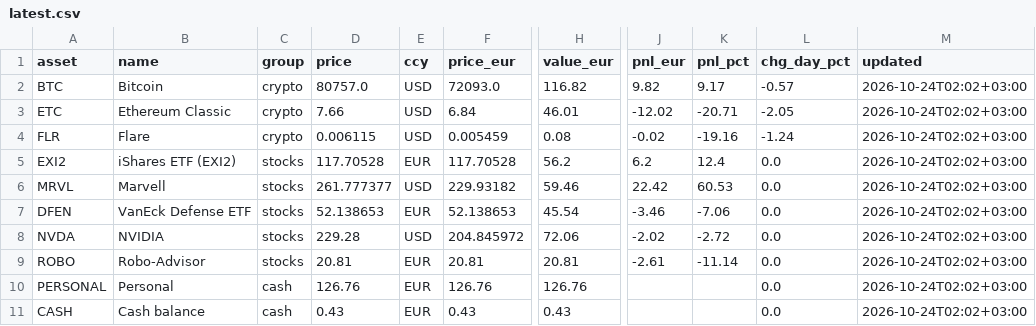
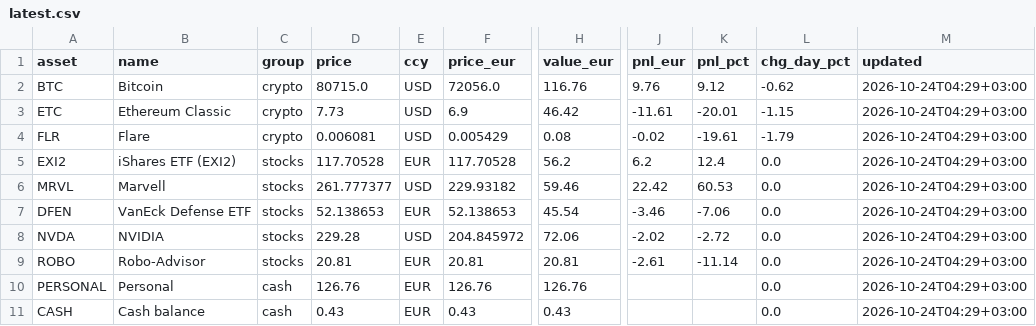
Before and after one commit to asparuhtah/bot, a CSV file: docs/invest/latest.csv, drawn as a sheet; only a part is shown, gaps mark what is left out; the diff names each change by its address in the sheet, - before the commit and + after, or states it on an @@ line.

```diff
--- a/docs/invest/latest.csv
+++ b/docs/invest/latest.csv
-D2 (price): 80757.0
+D2 (price): 80715.0
-F2 (price_eur): 72093.0
+F2 (price_eur): 72056.0
-H2 (value_eur): 116.82
+H2 (value_eur): 116.76
-J2 (pnl_eur): 9.82
+J2 (pnl_eur): 9.76
-K2 (pnl_pct): 9.17
+K2 (pnl_pct): 9.12
-L2 (chg_day_pct): -0.57
+L2 (chg_day_pct): -0.62
-M2:M11 (updated): 2026-10-24T02:02+03:00
+M2:M11 (updated): 2026-10-24T04:29+03:00
-D3 (price): 7.66
+D3 (price): 7.73
-F3 (price_eur): 6.84
+F3 (price_eur): 6.9
-H3 (value_eur): 46.01
+H3 (value_eur): 46.42
-J3 (pnl_eur): -12.02
+J3 (pnl_eur): -11.61
-K3 (pnl_pct): -20.71
+K3 (pnl_pct): -20.01
-L3 (chg_day_pct): -2.05
+L3 (chg_day_pct): -1.15
-D4 (price): 0.006115
+D4 (price): 0.006081
-F4 (price_eur): 0.005459
+F4 (price_eur): 0.005429
-K4 (pnl_pct): -19.16
+K4 (pnl_pct): -19.61
-L4 (chg_day_pct): -1.24
+L4 (chg_day_pct): -1.79
```
Also changed, not shown: docs/invest/daily.csv, docs/invest/prices_hourly.csv, 2 other files.
